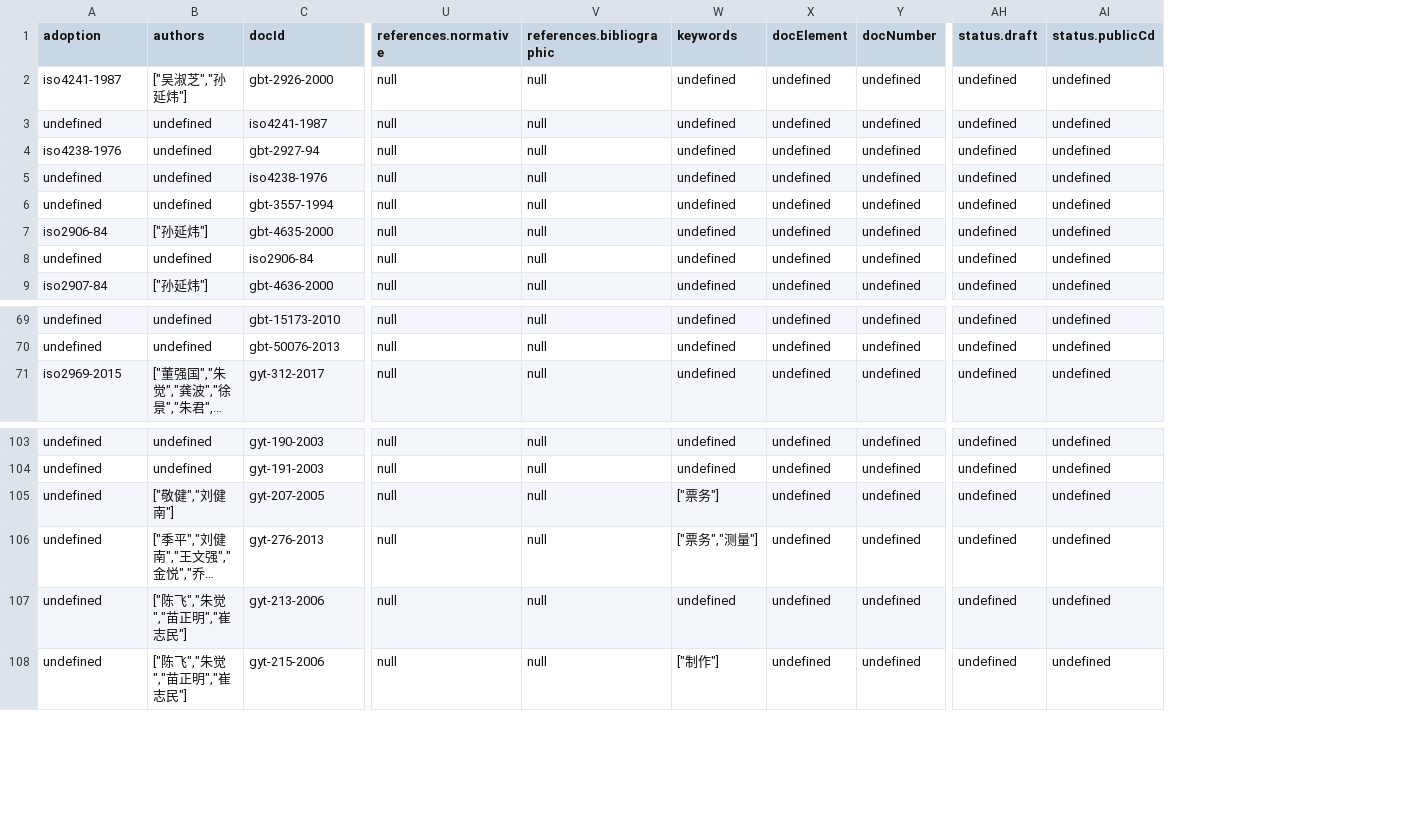
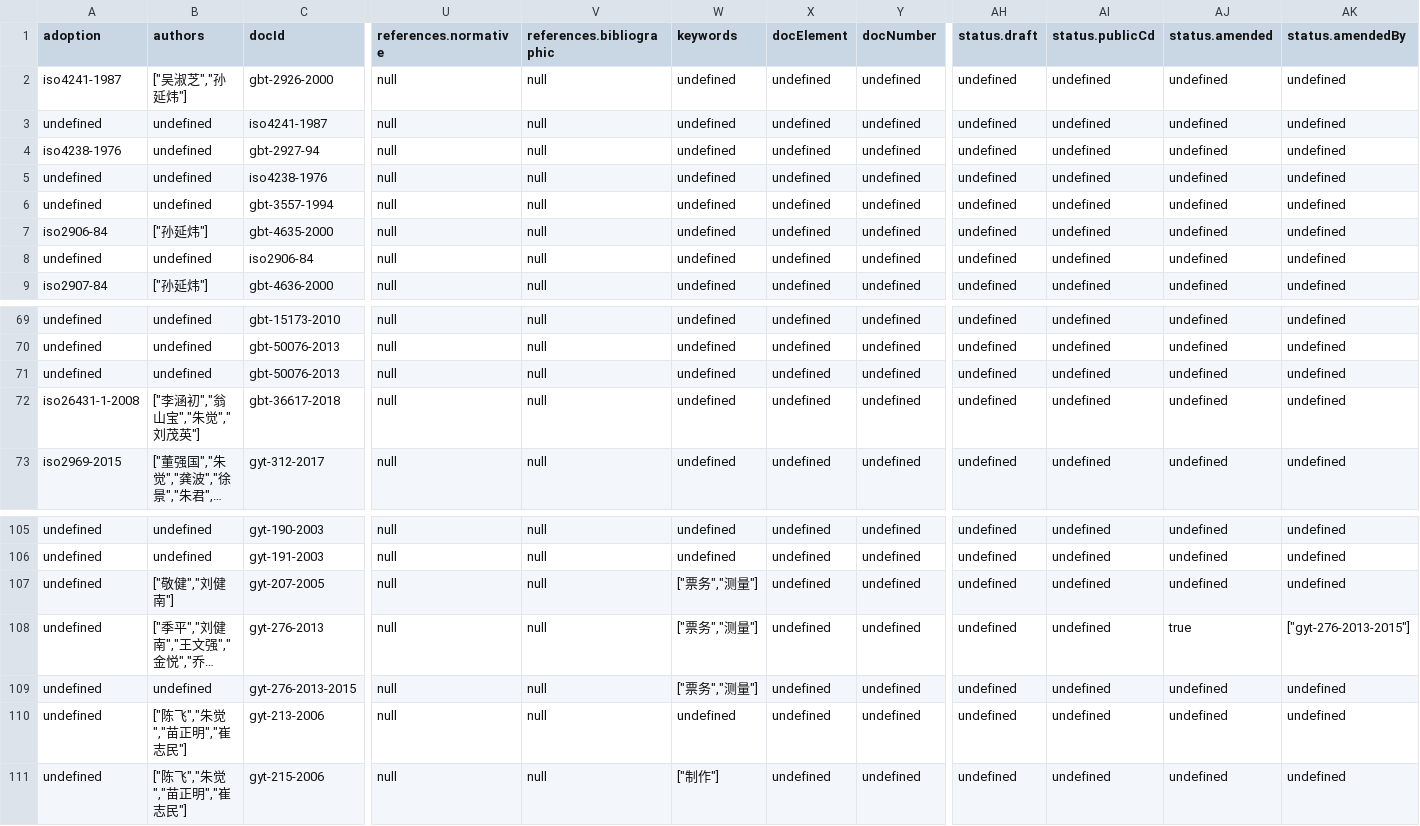
Before and after one commit to zhangzhangco/-, a CSV file: documents.csv, drawn as a sheet; only a part is shown, gaps mark what is left out; long unchanged cells end in …; addresses are those after the commit; rows hold the shown columns only; the diff names each change by its address in the sheet, - before the commit and + after, or states it on an @@ line.

```diff
--- a/documents.csv
+++ b/documents.csv
+column AJ (status.amended), rows 2-9: all undefined; rows 69-70: undefined | undefined; row 73: undefined; rows 105-108: undefined | undefined | undefined | true; rows 110-111: undefined | undefined
+column AK (status.amendedBy), rows 2-9: all undefined; rows 69-70: undefined | undefined; row 73: undefined; rows 105-108: undefined | undefined | undefined | ["gyt-276-2013-2015"]; rows 110-111: undefined | undefined
+row 71: undefined | undefined | gbt-50076-2013 | null | null | undefined | undefined | undefined | undefined | undefined | undefined | undefined
+row 72: iso26431-1-2008 | ["李涵初","翁山宝","朱觉","刘茂英"] | gbt-36617-2018 | null | null | undefined | undefined | undefined | undefined | undefined | undefined | undefined
-W107 (keywords): ["票务"]
+W107 (keywords): ["票务","测量"]
+row 109: undefined | undefined | gyt-276-2013-2015 | null | null | ["票务","测量"] | undefined | undefined | undefined | undefined | undefined | undefined
```
Also changed, not shown: 4 other files.
